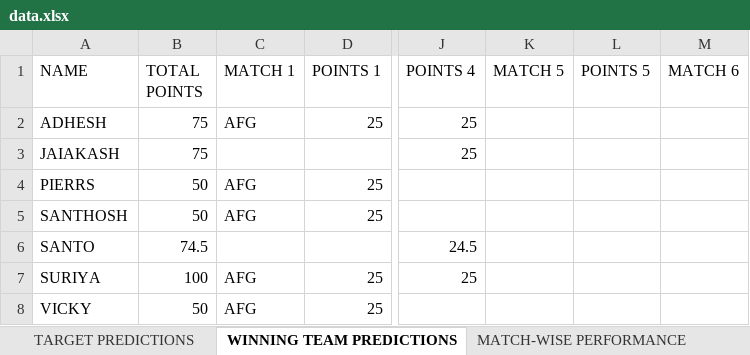
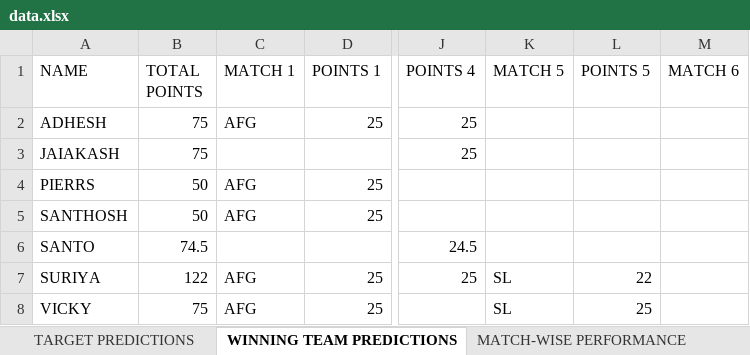
Before and after one commit to Suriyag1614/asia-cup-2025-bfl, an Excel workbook: public/data.xlsx, sheet WINNING TEAM PREDICTIONS, drawn as a sheet; only a part is shown, gaps mark what is left out; values as stored, in another font and other column widths than the file's, no borders; the diff names each change by its address in the sheet, - before the commit and + after, or states it on an @@ line.

Commit message:
Update - Match No. 5

```diff
--- a/public/data.xlsx (sheet WINNING TEAM PREDICTIONS)
+++ b/public/data.xlsx (sheet WINNING TEAM PREDICTIONS)
-B7 (TOTAL POINTS): 100
+B7 (TOTAL POINTS): 122
-K7:K8 (MATCH 5): (empty)
+K7:K8 (MATCH 5): SL
-L7 (POINTS 5): (empty)
+L7 (POINTS 5): 22
-B8 (TOTAL POINTS): 50
+B8 (TOTAL POINTS): 75
-L8 (POINTS 5): (empty)
+L8 (POINTS 5): 25
```
Also changed, not shown: sheet DESCRIPTIVE PLAYER POINTS, sheet LEADERBOARD, sheet SELECTED PLAYER STATS, sheet MATCH-WISE PERFORMANCE, sheet TARGET PREDICTIONS, formulas that keep their value.
